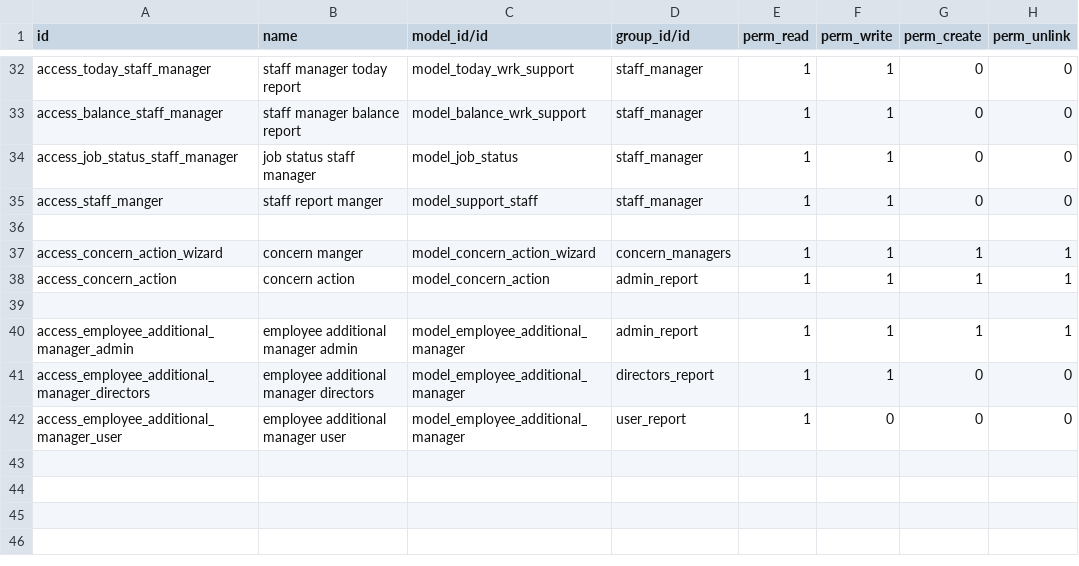
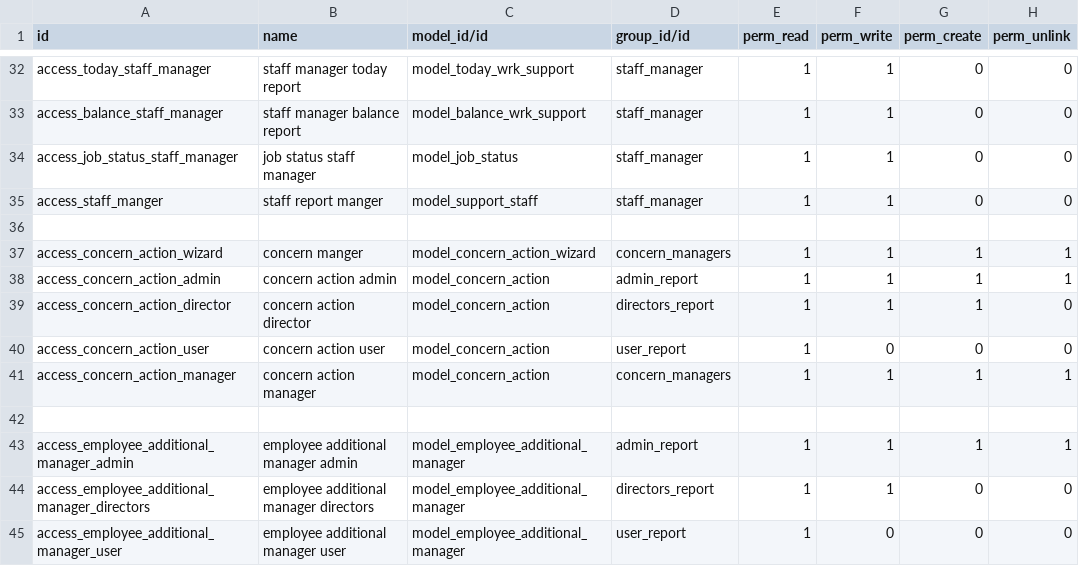
Before and after one commit to Tiju-s-Academy/daily_report, a CSV file: security/ir.model.access.csv, drawn as a sheet; only a part is shown, gaps mark what is left out.

Commit message:
enhance concern action model with new fields and migration logic; update access rights for various roles

```diff
--- a/security/ir.model.access.csv
+++ b/security/ir.model.access.csv
@@ -37,3 +37,6 @@ access_staff_manger,staff report manger,model_support_staff,staff_manager,1,1,0,
 access_concern_action_wizard,concern manger,model_concern_action_wizard,concern_managers,1,1,1,1
-access_concern_action,concern action,model_concern_action,admin_report,1,1,1,1
+access_concern_action_admin,concern action admin,model_concern_action,admin_report,1,1,1,1
+access_concern_action_director,concern action director,model_concern_action,directors_report,1,1,1,0
+access_concern_action_user,concern action user,model_concern_action,user_report,1,0,0,0
+access_concern_action_manager,concern action manager,model_concern_action,concern_managers,1,1,1,1
 
```
Also changed, not shown: 2 other files.
